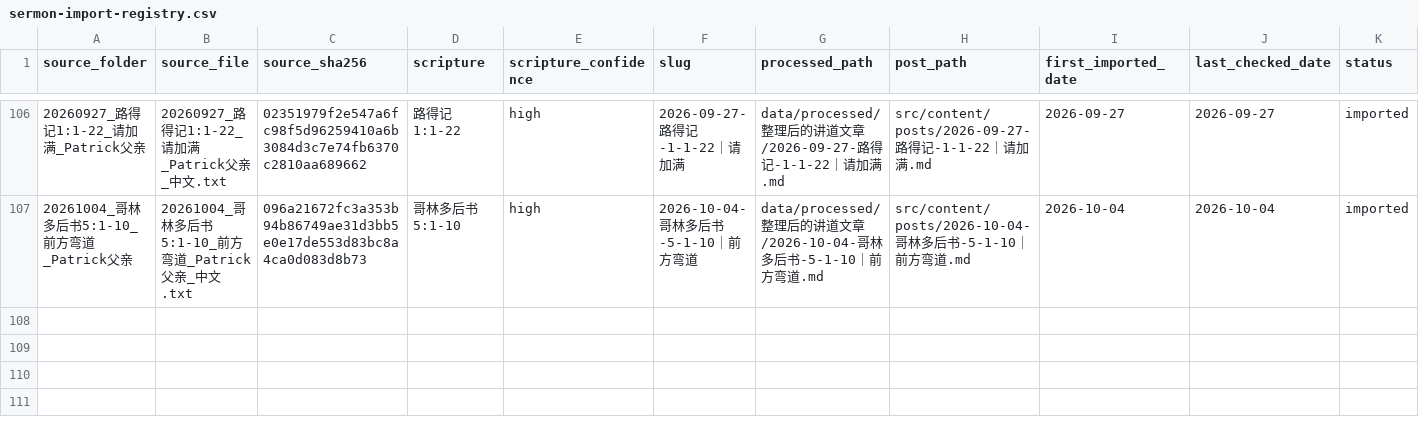
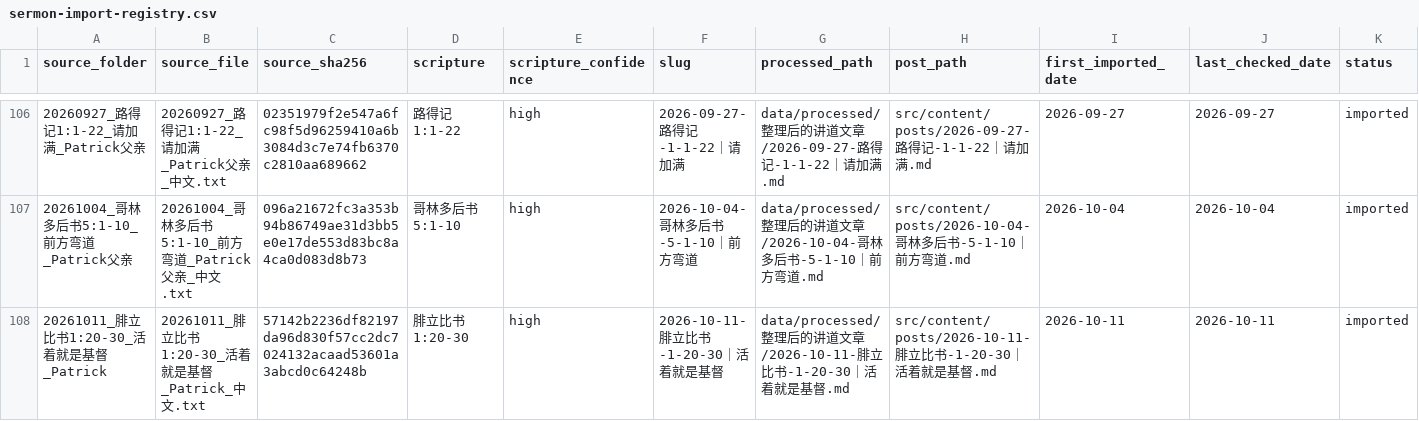
Before and after one commit to Ronnie0229/Ronnie0229.github.io, a CSV file: docs/内容整理报告/sermon-import-registry.csv, drawn as a sheet; only a part is shown, gaps mark what is left out; the diff names each change by its address in the sheet, - before the commit and + after, or states it on an @@ line.

Commit message:
content: publish Patrick Philippians 1 20-30 sermon

```diff
--- a/docs/内容整理报告/sermon-import-registry.csv
+++ b/docs/内容整理报告/sermon-import-registry.csv
+row 108: 20261011_腓立比书1:20-30_活着就是基督_Patrick | 20261011_腓立比书1:20-30_活着就是基督_Patrick_中文.txt | 57142b2236df82197da96d830f57cc2dc7024132acaad53601a3abcd0c64248b | 腓立比书 1:20-30 | high | 2026-10-11-腓立比书-1-20-30｜活着就是基督 | data/processed/整理后的讲道文章/2026-10-11-腓立比书-1-20-30｜活着就是基督.md | src/content/posts/2026-10-11-腓立比书-1-20-30｜活着就是基督.md | 2026-10-11 | 2026-10-11 | imported
```
Also changed, not shown: docs/内容整理报告/讲道文章目录.csv, 4 other files.
